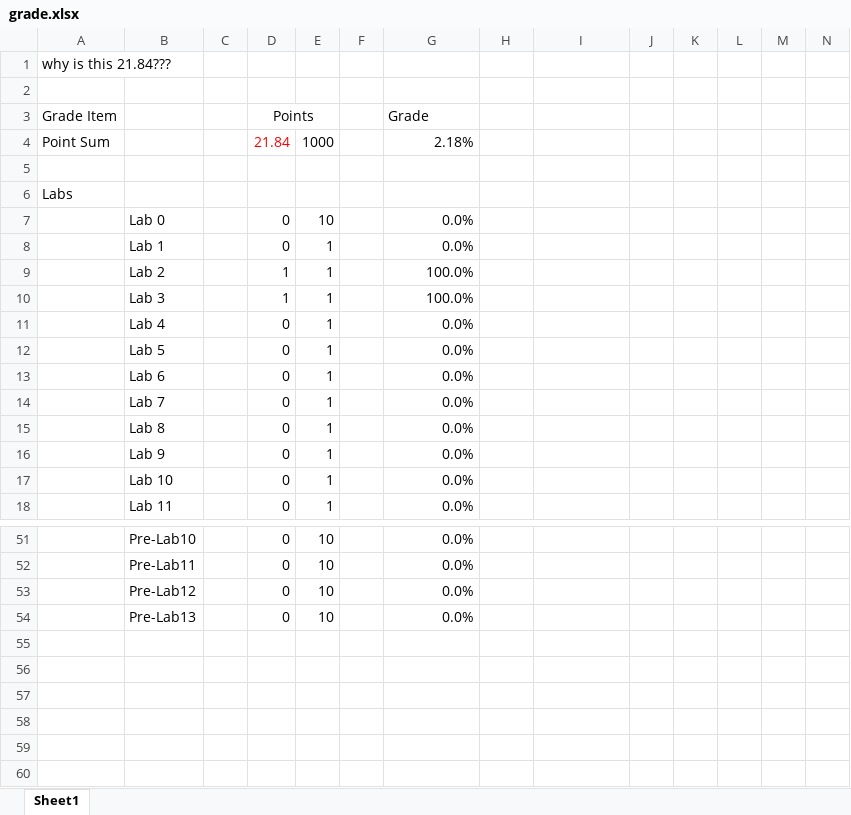
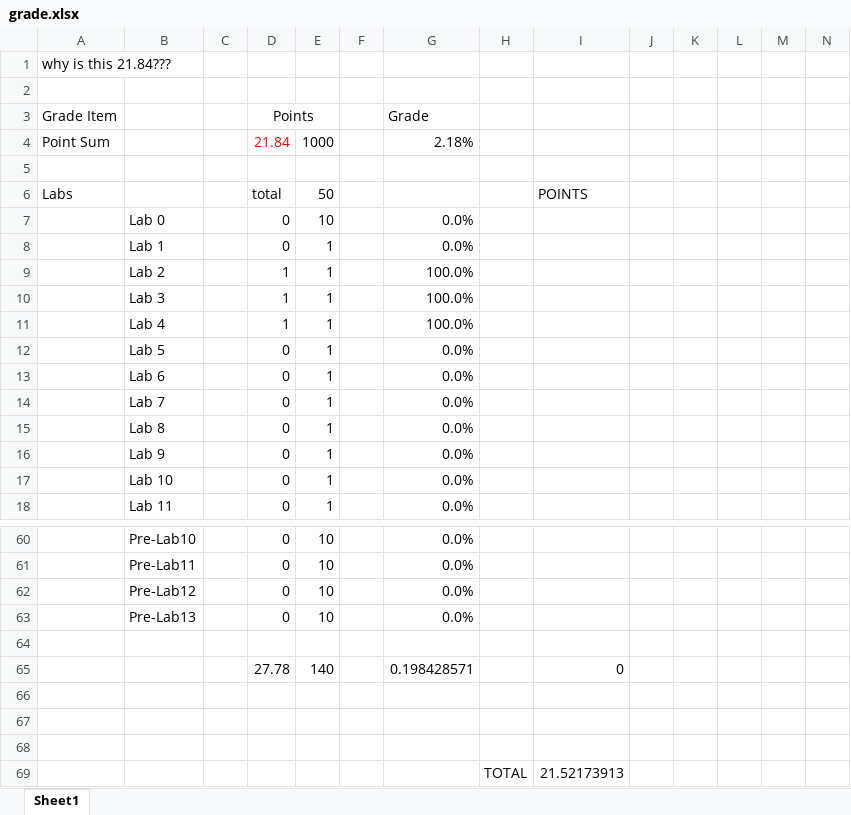
Before and after one commit to dcrisp2/SPRING2018, an Excel workbook: CSE232/grade.xlsx, sheet Sheet1, drawn as a sheet; only a part is shown, gaps mark what is left out; values as stored, in another font and other column widths than the file's, no borders; removed rows and columns are numbered as before the commit, all else as after; rows hold the shown columns only; the diff covers the shown part only; the diff names each change by its address in the sheet, - before the commit and + after, or states it on an @@ line.

```diff
--- a/CSE232/grade.xlsx (sheet Sheet1)
+++ b/CSE232/grade.xlsx (sheet Sheet1)
-row 6: Labs
+row 6: Labs |  |  | total | 50 |  |  |  | POINTS
-D11 (Points): 0
+D11 (Points): 1
-G11 (Grade): 0.0%
+G11 (Grade): 100.0%
+row 64: (empty)
+row 65:  |  |  | 27.78 | 140 |  | 0.198428571 |  | 0
+row 66: (empty)
+row 67: (empty)
+row 68: (empty)
+row 69:  |  |  |  |  |  |  | TOTAL | 21.52173913
```
Also changed, not shown: 9 added rows and 7 edited cells elsewhere in this sheet, formulas that keep their value, 1 other file.
